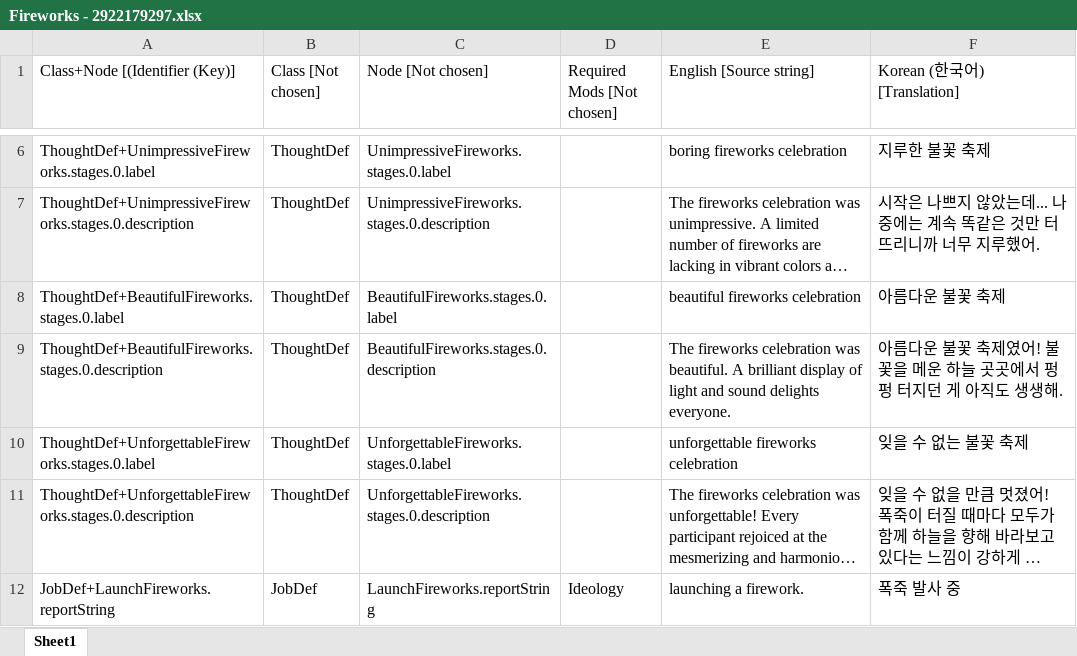
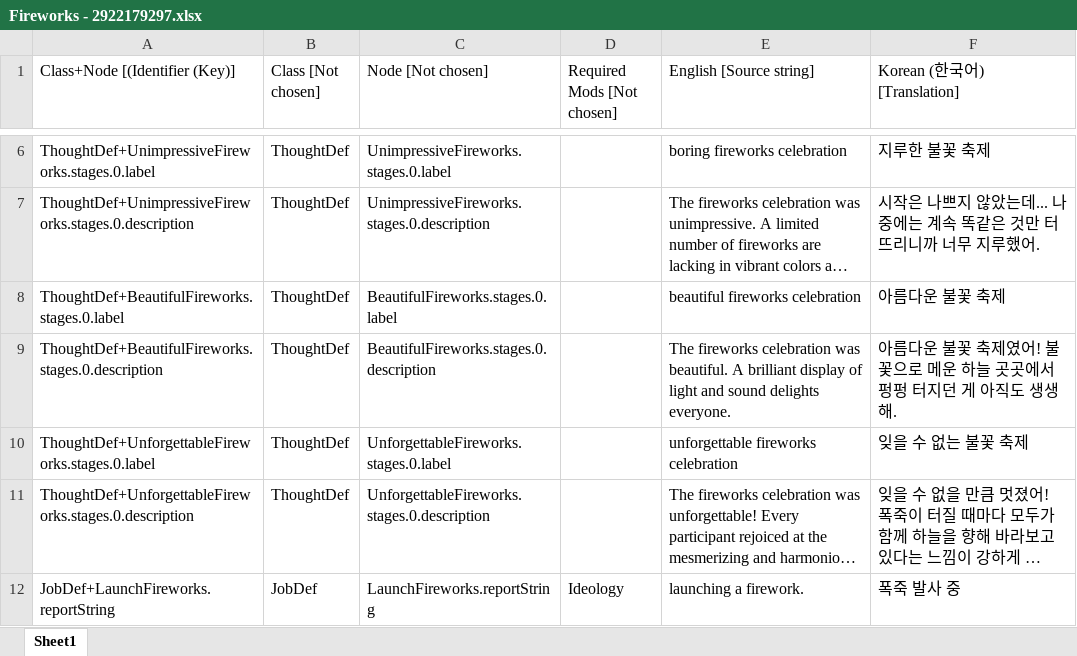
Before and after one commit to gitneapig/RMK, an Excel workbook: Pull Request Here/Fireworks - 2922179297/Fireworks - 2922179297.xlsx, sheet Sheet1, drawn as a sheet; only a part is shown, gaps mark what is left out; long unchanged cells end in …; values as stored, in another font and other column widths than the file's, no borders; the diff names each change by its address in the sheet, - before the commit and + after, or states it on an @@ line.

Commit message:
Fireworks
오타수정

```diff
--- a/Pull Request Here/Fireworks - 2922179297/Fireworks - 2922179297.xlsx (sheet Sheet1)
+++ b/Pull Request Here/Fireworks - 2922179297/Fireworks - 2922179297.xlsx (sheet Sheet1)
-F9 (Korean (한국어) [Translation]): …어! 불꽃을 메운…
+F9 (Korean (한국어) [Translation]): …어! 불꽃으로 메운…
```
Also changed, not shown: 1 other file.
